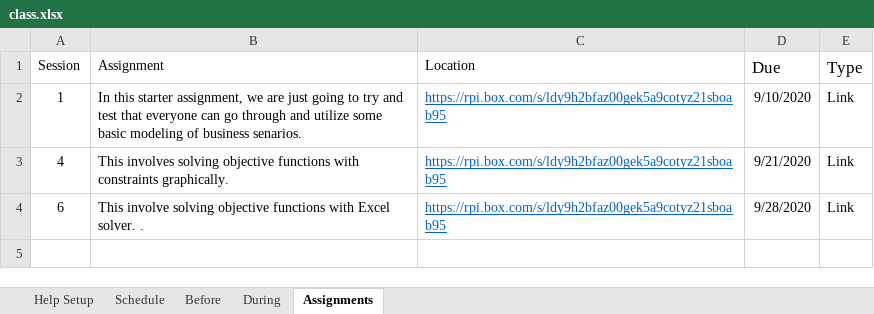
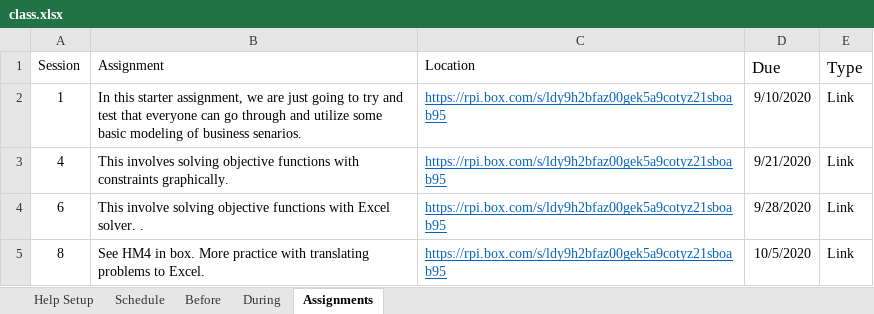
Before and after one commit to rpi-techfundamentals/ms-website-fall-2020, an Excel workbook: config/class.xlsx, sheet Assignments, drawn as a sheet; values as stored, in another font and other column widths than the file's, no borders; the diff names each change by its address in the sheet, - before the commit and + after, or states it on an @@ line.

```diff
--- a/config/class.xlsx (sheet Assignments)
+++ b/config/class.xlsx (sheet Assignments)
+row 5: 8 | See HM4 in box. More practice with translating problems to Excel. | https://rpi.box.com/s/ldy9h2bfaz00gek5a9cotyz21sboab95 | 10/5/2020 | Link
```
Also changed, not shown: sheet Schedule, sheet During, sheet Before, 56 other files.
